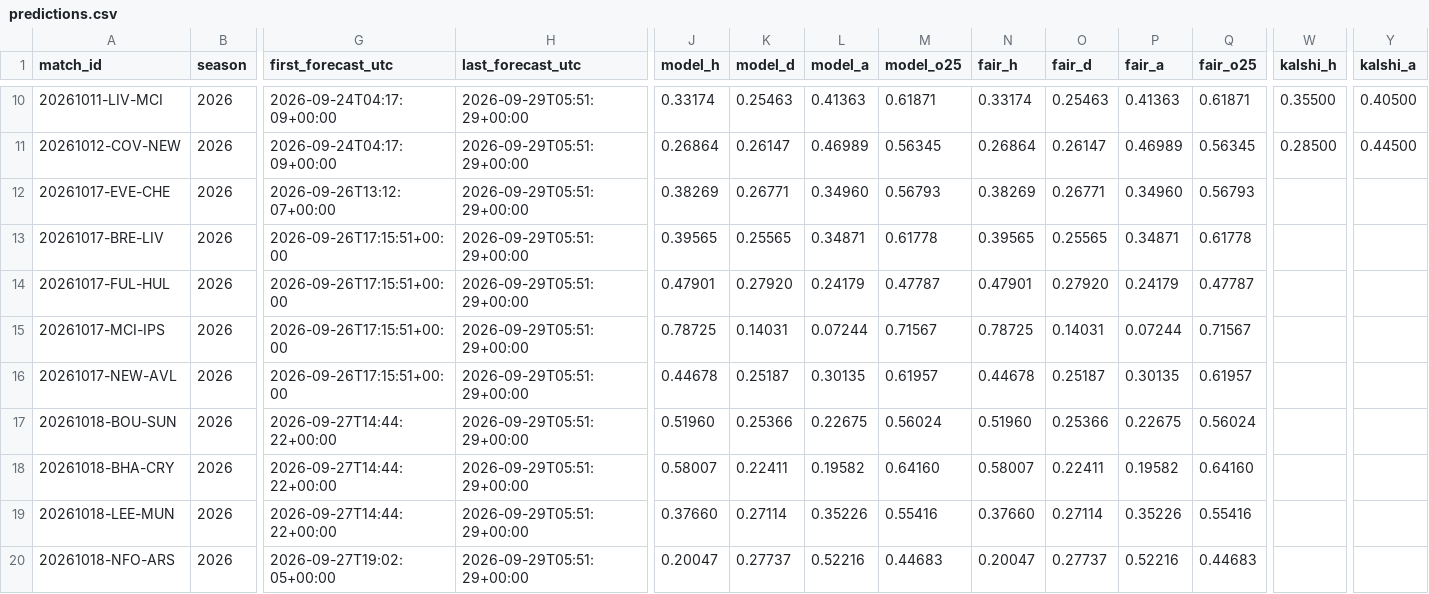
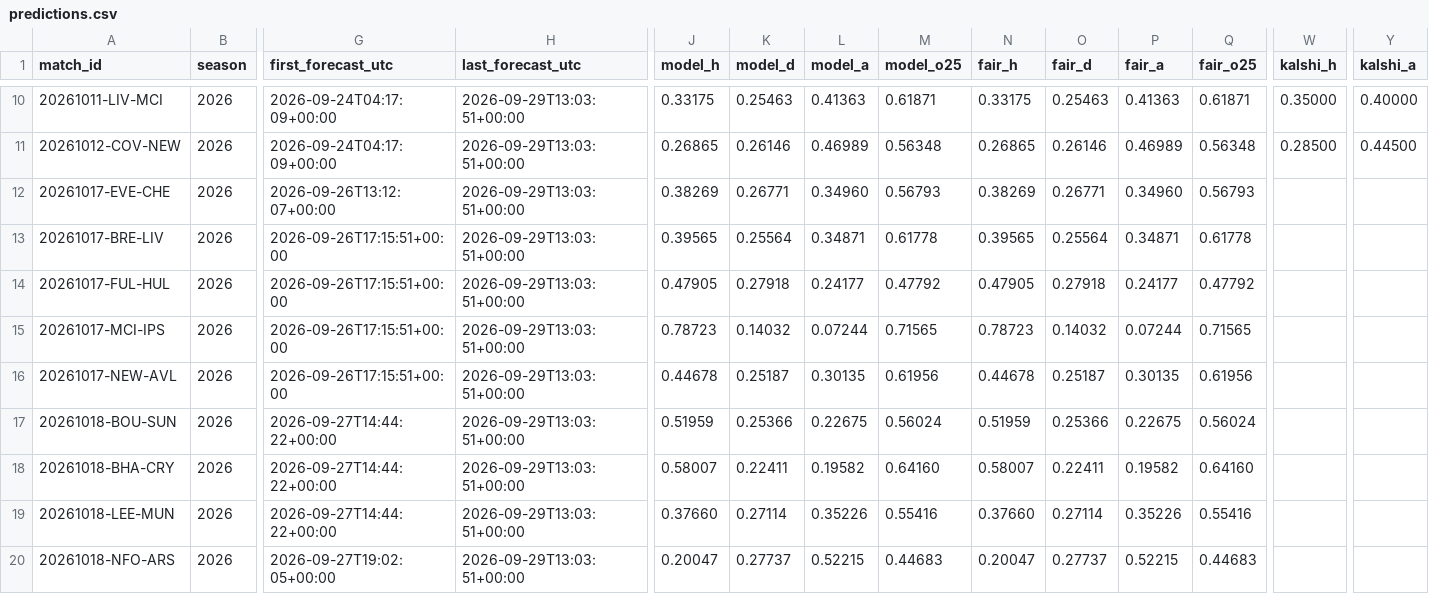
Before and after one commit to mahmedken/betting-analytics, a CSV file: data/ledger/predictions.csv, drawn as a sheet; only a part is shown, gaps mark what is left out; the diff covers the shown part only; the diff names each change by its address in the sheet, - before the commit and + after, or states it on an @@ line.

```diff
--- a/data/ledger/predictions.csv
+++ b/data/ledger/predictions.csv
-H10:H20 (last_forecast_utc): 2026-09-29T05:51:29+00:00
+H10:H20 (last_forecast_utc): 2026-09-29T13:03:51+00:00
-J10 (model_h): 0.33174
+J10 (model_h): 0.33175
-N10 (fair_h): 0.33174
+N10 (fair_h): 0.33175
-W10 (kalshi_h): 0.35500
+W10 (kalshi_h): 0.35000
-Y10 (kalshi_a): 0.40500
+Y10 (kalshi_a): 0.40000
-J11 (model_h): 0.26864
+J11 (model_h): 0.26865
-K11 (model_d): 0.26147
+K11 (model_d): 0.26146
-M11 (model_o25): 0.56345
+M11 (model_o25): 0.56348
-N11 (fair_h): 0.26864
+N11 (fair_h): 0.26865
-O11 (fair_d): 0.26147
+O11 (fair_d): 0.26146
-Q11 (fair_o25): 0.56345
+Q11 (fair_o25): 0.56348
-K13 (model_d): 0.25565
+K13 (model_d): 0.25564
-O13 (fair_d): 0.25565
+O13 (fair_d): 0.25564
-J14 (model_h): 0.47901
+J14 (model_h): 0.47905
-K14 (model_d): 0.27920
+K14 (model_d): 0.27918
-L14 (model_a): 0.24179
+L14 (model_a): 0.24177
-M14 (model_o25): 0.47787
+M14 (model_o25): 0.47792
-N14 (fair_h): 0.47901
+N14 (fair_h): 0.47905
-O14 (fair_d): 0.27920
+O14 (fair_d): 0.27918
-P14 (fair_a): 0.24179
+P14 (fair_a): 0.24177
-Q14 (fair_o25): 0.47787
+Q14 (fair_o25): 0.47792
-J15 (model_h): 0.78725
+J15 (model_h): 0.78723
-K15 (model_d): 0.14031
+K15 (model_d): 0.14032
-M15 (model_o25): 0.71567
+M15 (model_o25): 0.71565
-N15 (fair_h): 0.78725
+N15 (fair_h): 0.78723
-O15 (fair_d): 0.14031
+O15 (fair_d): 0.14032
-Q15 (fair_o25): 0.71567
+Q15 (fair_o25): 0.71565
-M16 (model_o25): 0.61957
+M16 (model_o25): 0.61956
-Q16 (fair_o25): 0.61957
+Q16 (fair_o25): 0.61956
-J17 (model_h): 0.51960
+J17 (model_h): 0.51959
-N17 (fair_h): 0.51960
+N17 (fair_h): 0.51959
-L20 (model_a): 0.52216
+L20 (model_a): 0.52215
-P20 (fair_a): 0.52216
+P20 (fair_a): 0.52215
```
Also changed, not shown: 46 edited cells elsewhere in this file, data/ledger/afcon_predictions.csv, 10 other files.
